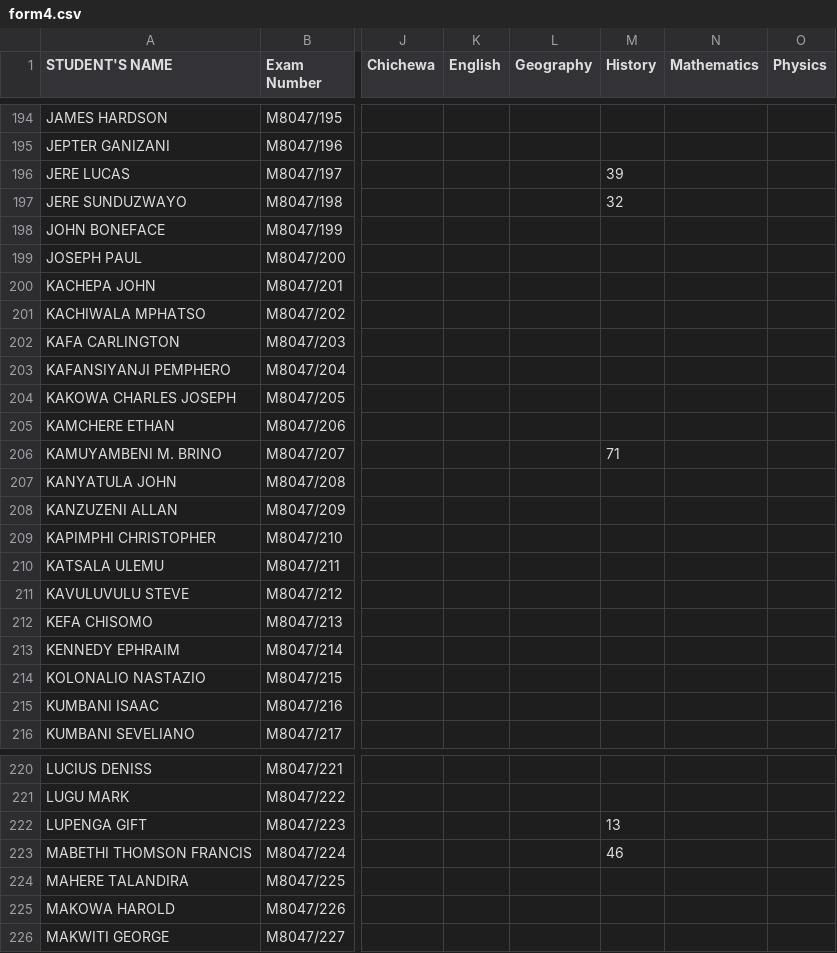
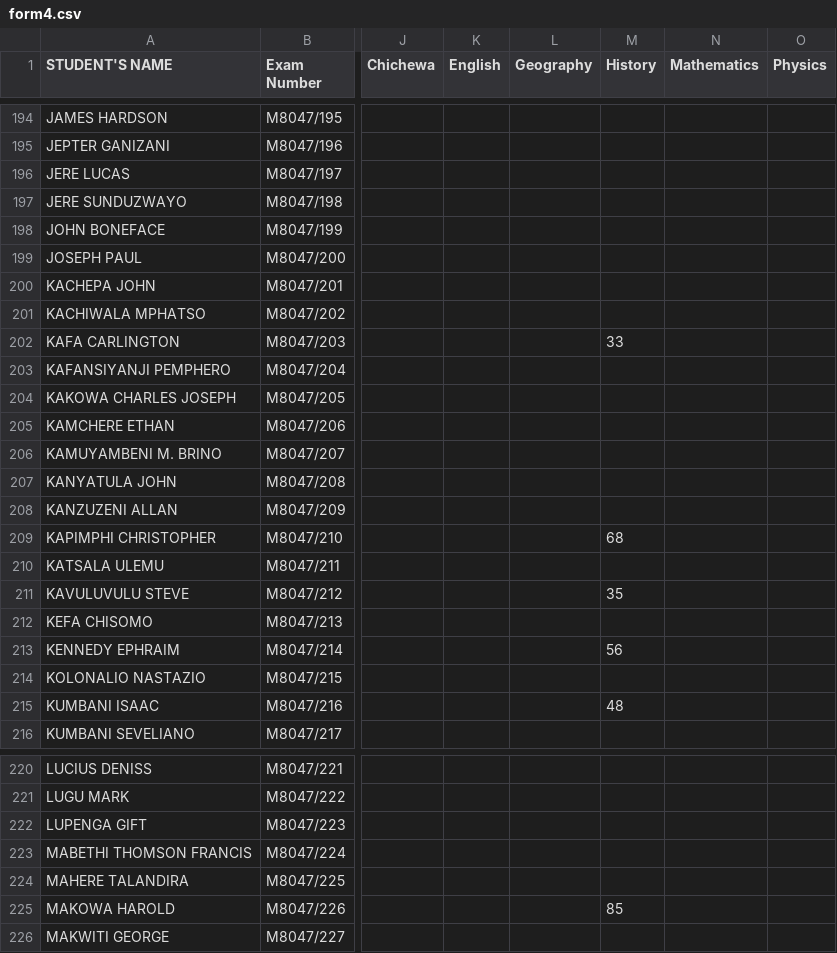
Before and after one commit to magawass/m1, a CSV file: form4.csv, drawn as a sheet; only a part is shown, gaps mark what is left out; the diff covers the shown part only; the diff names each change by its address in the sheet, - before the commit and + after, or states it on an @@ line.

Commit message:
Update: form4 - History (4/28/2026, 9:07:10 AM)

```diff
--- a/form4.csv
+++ b/form4.csv
-M196 (History): 39
+M196 (History): (empty)
-M197 (History): 32
+M197 (History): (empty)
-M202 (History): (empty)
+M202 (History): 33
-M206 (History): 71
+M206 (History): (empty)
-M209 (History): (empty)
+M209 (History): 68
-M211 (History): (empty)
+M211 (History): 35
-M213 (History): (empty)
+M213 (History): 56
-M215 (History): (empty)
+M215 (History): 48
-M222 (History): 13
+M222 (History): (empty)
-M223 (History): 46
+M223 (History): (empty)
-M225 (History): (empty)
+M225 (History): 85
```
Also changed, not shown: 56 edited cells elsewhere in this file.
